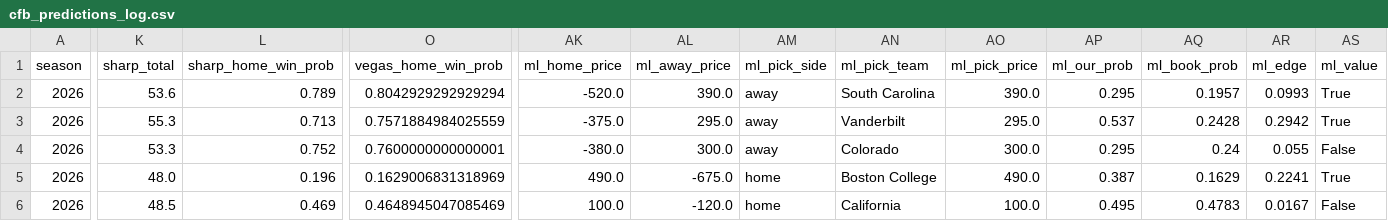
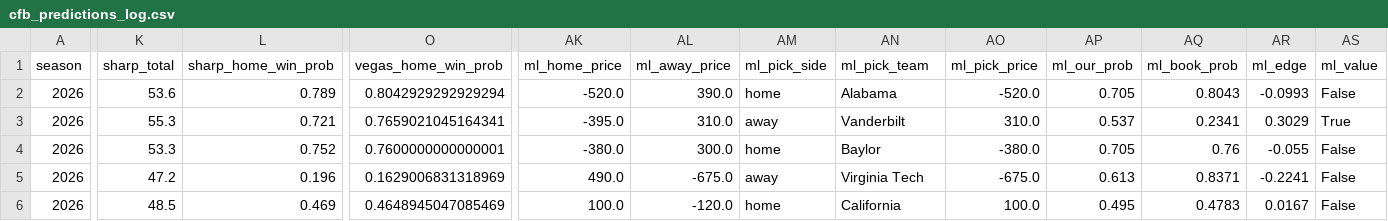
Before and after one commit to ant56-arch/nfl-edge, a CSV file: data/tracking/cfb_predictions_log.csv, drawn as a sheet; only a part is shown, gaps mark what is left out; the diff covers the shown part only; the diff names each change by its address in the sheet, - before the commit and + after, or states it on an @@ line.

```diff
--- a/data/tracking/cfb_predictions_log.csv
+++ b/data/tracking/cfb_predictions_log.csv
-AM2 (ml_pick_side): away
+AM2 (ml_pick_side): home
-AN2 (ml_pick_team): South Carolina
+AN2 (ml_pick_team): Alabama
-AO2 (ml_pick_price): 390.0
+AO2 (ml_pick_price): -520.0
-AP2 (ml_our_prob): 0.295
+AP2 (ml_our_prob): 0.705
-AQ2 (ml_book_prob): 0.1957
+AQ2 (ml_book_prob): 0.8043
-AR2 (ml_edge): 0.0993
+AR2 (ml_edge): -0.0993
-AS2 (ml_value): True
+AS2 (ml_value): False
-L3 (sharp_home_win_prob): 0.713
+L3 (sharp_home_win_prob): 0.721
-O3 (vegas_home_win_prob): 0.7571884984025559
+O3 (vegas_home_win_prob): 0.7659021045164341
-AK3 (ml_home_price): -375.0
+AK3 (ml_home_price): -395.0
-AL3 (ml_away_price): 295.0
+AL3 (ml_away_price): 310.0
-AO3 (ml_pick_price): 295.0
+AO3 (ml_pick_price): 310.0
-AQ3 (ml_book_prob): 0.2428
+AQ3 (ml_book_prob): 0.2341
-AR3 (ml_edge): 0.2942
+AR3 (ml_edge): 0.3029
-AM4 (ml_pick_side): away
+AM4 (ml_pick_side): home
-AN4 (ml_pick_team): Colorado
+AN4 (ml_pick_team): Baylor
-AO4 (ml_pick_price): 300.0
+AO4 (ml_pick_price): -380.0
-AP4 (ml_our_prob): 0.295
+AP4 (ml_our_prob): 0.705
-AQ4 (ml_book_prob): 0.24
+AQ4 (ml_book_prob): 0.76
-AR4 (ml_edge): 0.055
+AR4 (ml_edge): -0.055
-K5 (sharp_total): 48.0
+K5 (sharp_total): 47.2
-AM5 (ml_pick_side): home
+AM5 (ml_pick_side): away
-AN5 (ml_pick_team): Boston College
+AN5 (ml_pick_team): Virginia Tech
-AO5 (ml_pick_price): 490.0
+AO5 (ml_pick_price): -675.0
-AP5 (ml_our_prob): 0.387
+AP5 (ml_our_prob): 0.613
-AQ5 (ml_book_prob): 0.1629
+AQ5 (ml_book_prob): 0.8371
-AR5 (ml_edge): 0.2241
+AR5 (ml_edge): -0.2241
-AS5 (ml_value): True
+AS5 (ml_value): False
```
Also changed, not shown: 63 edited cells elsewhere in this file, data/tracking/predictions_log.csv, 2 other files.
